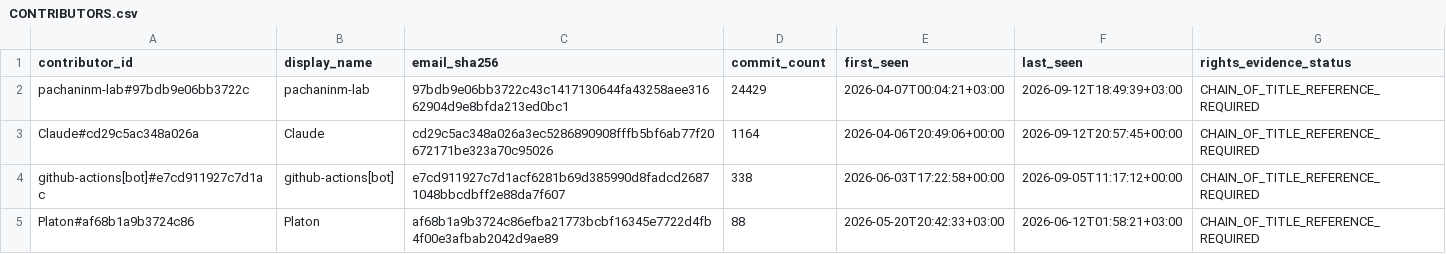
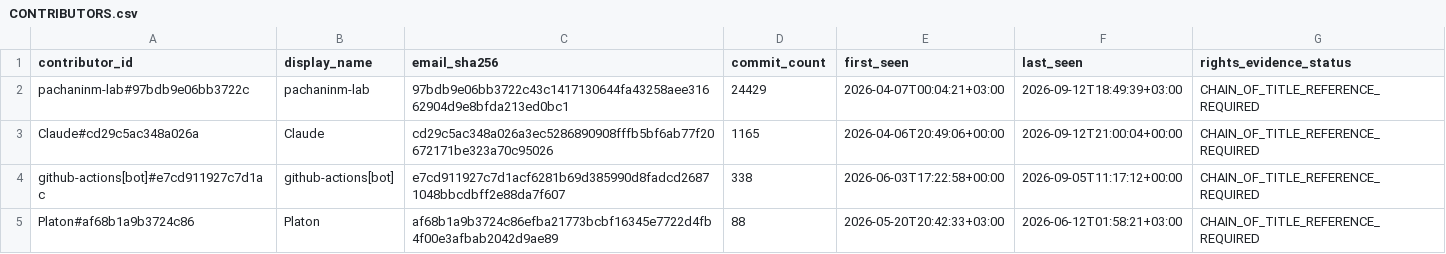
Before and after one commit to pachaninm-lab/pachanin-demo, a CSV file: docs/ip/CONTRIBUTORS.csv, drawn as a sheet; only a part is shown.

```diff
--- a/docs/ip/CONTRIBUTORS.csv
+++ b/docs/ip/CONTRIBUTORS.csv
@@ -2,3 +2,3 @@ contributor_id,display_name,email_sha256,commit_count,first_seen,last_seen,right
 pachaninm-lab#97bdb9e06bb3722c,pachaninm-lab,97bdb9e06bb3722c43c1417130644fa43258aee31662904d9e8bfda213ed0bc1,24429,2026-04-07T00:04:21+03:00,2026-09-12T18:49:39+03:00,CHAIN_OF_TITLE_REFERENCE_REQUIRED
-Claude#cd29c5ac348a026a,Claude,cd29c5ac348a026a3ec5286890908fffb5bf6ab77f20672171be323a70c95026,1164,2026-04-06T20:49:06+00:00,2026-09-12T20:57:45+00:00,CHAIN_OF_TITLE_REFERENCE_REQUIRED
+Claude#cd29c5ac348a026a,Claude,cd29c5ac348a026a3ec5286890908fffb5bf6ab77f20672171be323a70c95026,1165,2026-04-06T20:49:06+00:00,2026-09-12T21:00:04+00:00,CHAIN_OF_TITLE_REFERENCE_REQUIRED
 github-actions[bot]#e7cd911927c7d1ac,github-actions[bot],e7cd911927c7d1acf6281b69d385990d8fadcd26871048bbcdbff2e88da7f607,338,2026-06-03T17:22:58+00:00,2026-09-05T11:17:12+00:00,CHAIN_OF_TITLE_REFERENCE_REQUIRED
```
Also changed, not shown: 3 other files.
